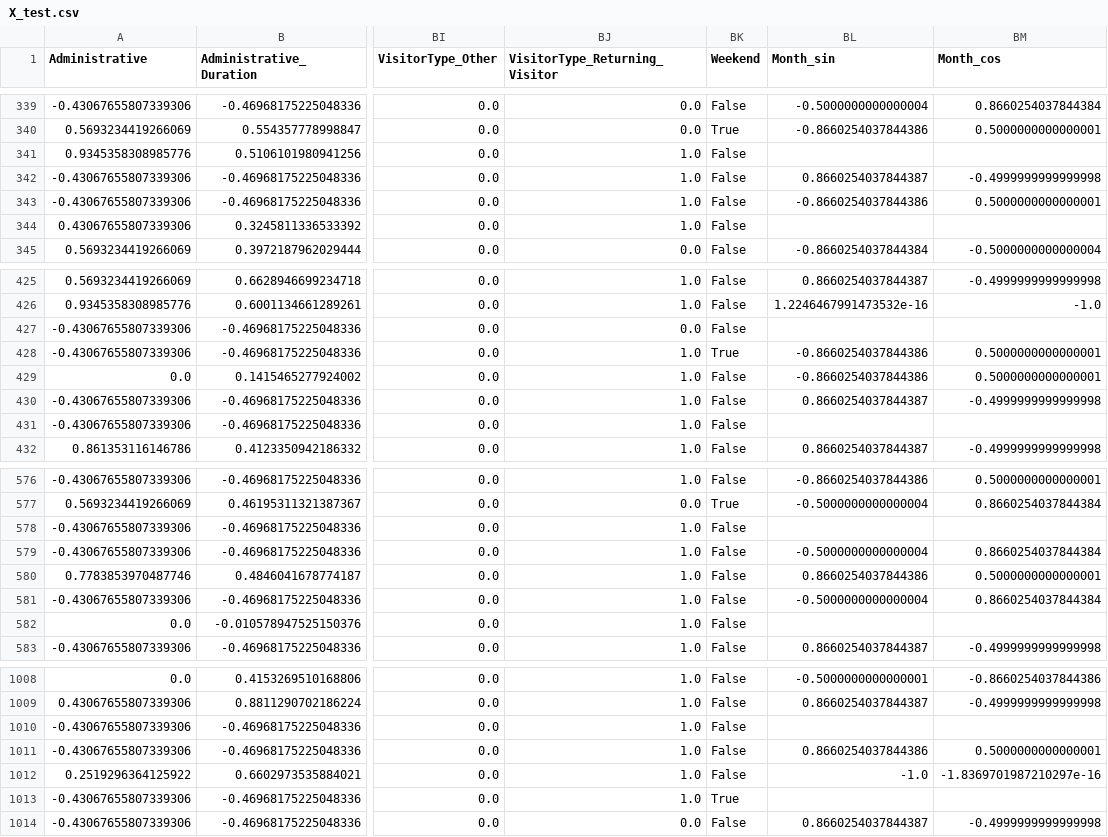
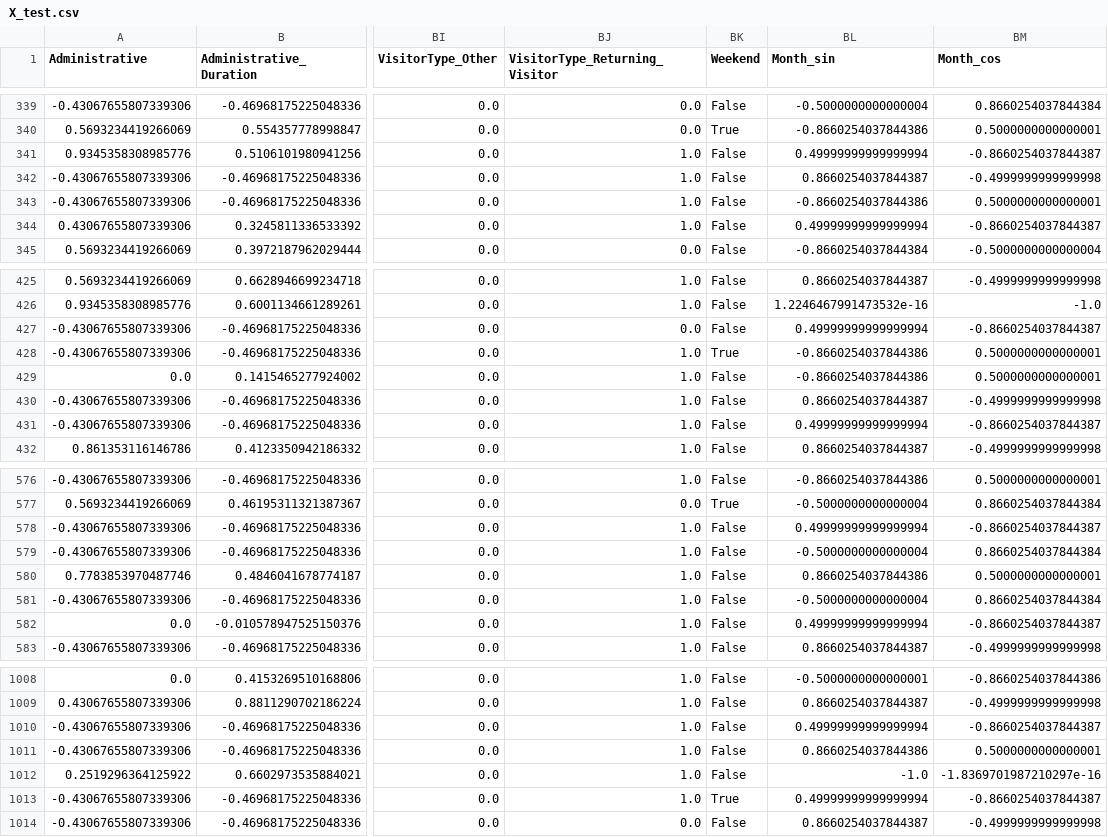
Before and after one commit to RobertDavidson1/MachineLearningProject-CT4101, a CSV file: data/processed/X_test.csv, drawn as a sheet; only a part is shown, gaps mark what is left out; the diff covers the shown part only; the diff names each change by its address in the sheet, - before the commit and + after, or states it on an @@ line.

```diff
--- a/data/processed/X_test.csv
+++ b/data/processed/X_test.csv
-BL341 (Month_sin): (empty)
+BL341 (Month_sin): 0.49999999999999994
-BM341 (Month_cos): (empty)
+BM341 (Month_cos): -0.8660254037844387
-BL344 (Month_sin): (empty)
+BL344 (Month_sin): 0.49999999999999994
-BM344 (Month_cos): (empty)
+BM344 (Month_cos): -0.8660254037844387
-BL427 (Month_sin): (empty)
+BL427 (Month_sin): 0.49999999999999994
-BM427 (Month_cos): (empty)
+BM427 (Month_cos): -0.8660254037844387
-BL431 (Month_sin): (empty)
+BL431 (Month_sin): 0.49999999999999994
-BM431 (Month_cos): (empty)
+BM431 (Month_cos): -0.8660254037844387
-BL578 (Month_sin): (empty)
+BL578 (Month_sin): 0.49999999999999994
-BM578 (Month_cos): (empty)
+BM578 (Month_cos): -0.8660254037844387
-BL582 (Month_sin): (empty)
+BL582 (Month_sin): 0.49999999999999994
-BM582 (Month_cos): (empty)
+BM582 (Month_cos): -0.8660254037844387
-BL1010 (Month_sin): (empty)
+BL1010 (Month_sin): 0.49999999999999994
-BM1010 (Month_cos): (empty)
+BM1010 (Month_cos): -0.8660254037844387
-BL1013 (Month_sin): (empty)
+BL1013 (Month_sin): 0.49999999999999994
-BM1013 (Month_cos): (empty)
+BM1013 (Month_cos): -0.8660254037844387
```
Also changed, not shown: 94 edited cells elsewhere in this file, data/processed/X_val.csv, 1 other file.
